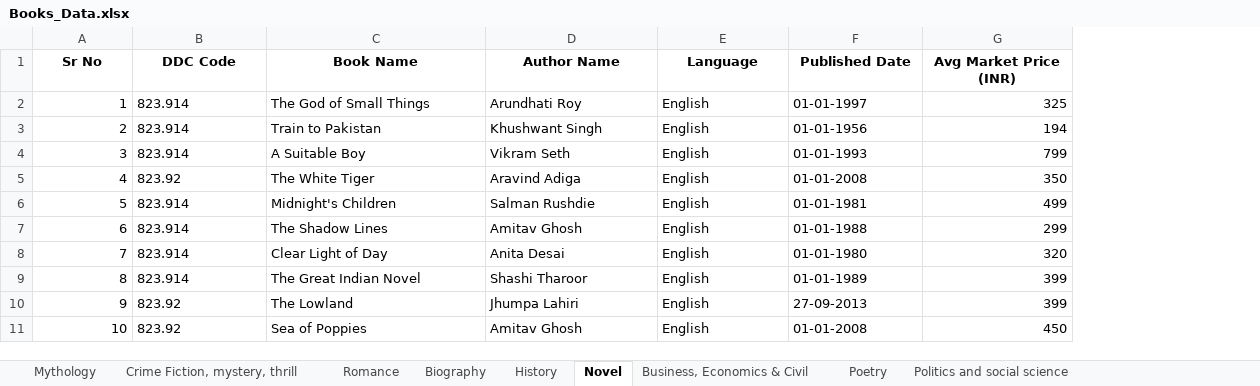
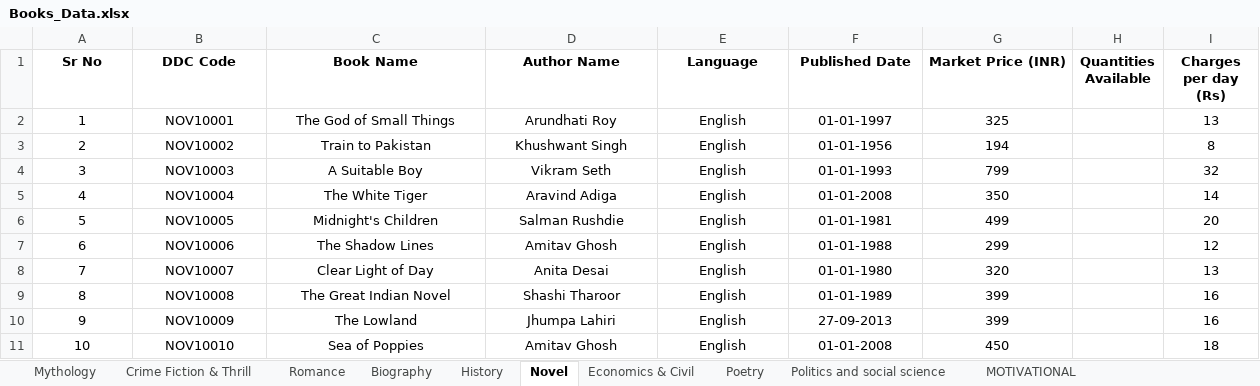
Before and after one commit to MJJ-TechWorld/Library_Login_Program, an Excel workbook: Library/Library_Data/Books_Data.xlsx, sheet Novel, drawn as a sheet; values as stored, in another font and other column widths than the file's, no borders; the diff names each change by its address in the sheet, - before the commit and + after, or states it on an @@ line.

```diff
--- a/Library/Library_Data/Books_Data.xlsx (sheet Novel)
+++ b/Library/Library_Data/Books_Data.xlsx (sheet Novel)
-sheet tab: Crime Fiction, mystery, thrill
+sheet tab: Crime Fiction & Thrill
-sheet tab: Business, Economics & Civil
+sheet tab: Economics & Civil
+column H (Quantities Available), empty
+column I (Charges per day (Rs)), rows 2-11: 13 | 8 | 32 | 14 | 20 | 12 | 13 | 16 | 16 | 18
-G1: Avg Market Price (INR)
+G1: Market Price (INR)
-A2:A11 alignment: right
+A2:A11 alignment: center
-B2 (DDC Code): 823.914
+B2 (DDC Code): NOV10001
-B2:F11 alignment: left
+B2:F11 alignment: center
-G2:G11 alignment: right
+G2:G11 alignment: center
-B3 (DDC Code): 823.914
+B3 (DDC Code): NOV10002
-B4 (DDC Code): 823.914
+B4 (DDC Code): NOV10003
-B5 (DDC Code): 823.92
+B5 (DDC Code): NOV10004
-B6 (DDC Code): 823.914
+B6 (DDC Code): NOV10005
-B7 (DDC Code): 823.914
+B7 (DDC Code): NOV10006
-B8 (DDC Code): 823.914
+B8 (DDC Code): NOV10007
-B9 (DDC Code): 823.914
+B9 (DDC Code): NOV10008
-B10 (DDC Code): 823.92
+B10 (DDC Code): NOV10009
-B11 (DDC Code): 823.92
+B11 (DDC Code): NOV10010
```
Also changed, not shown: sheet Romance, sheet Economics & Civil, sheet Crime Fiction & Thrill, sheet Poetry, sheet Biography, sheet MOTIVATIONAL, 3 more sheets, other sheet tabs, 4 other files.
